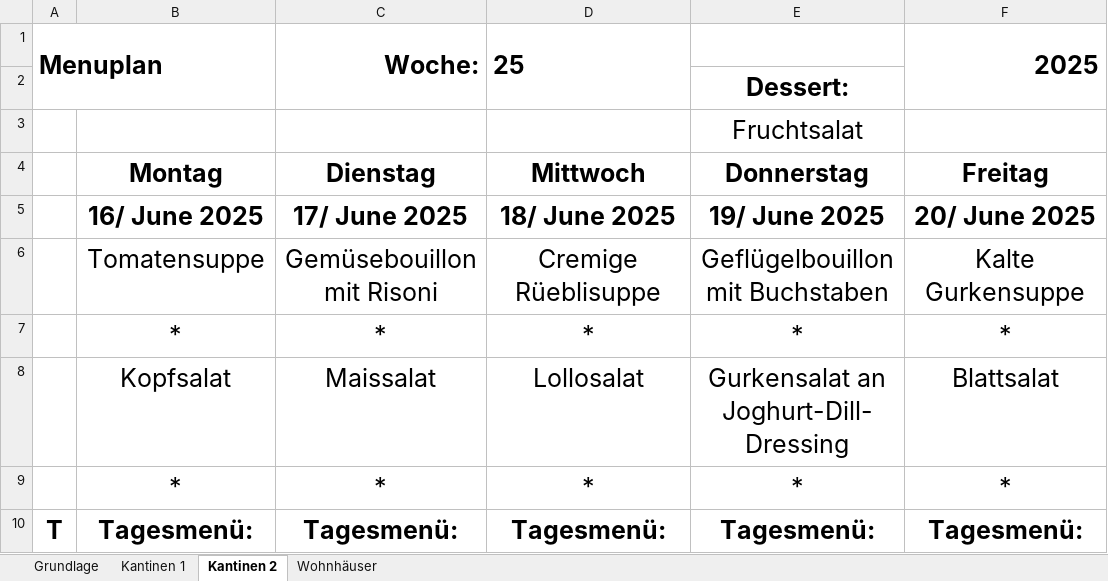
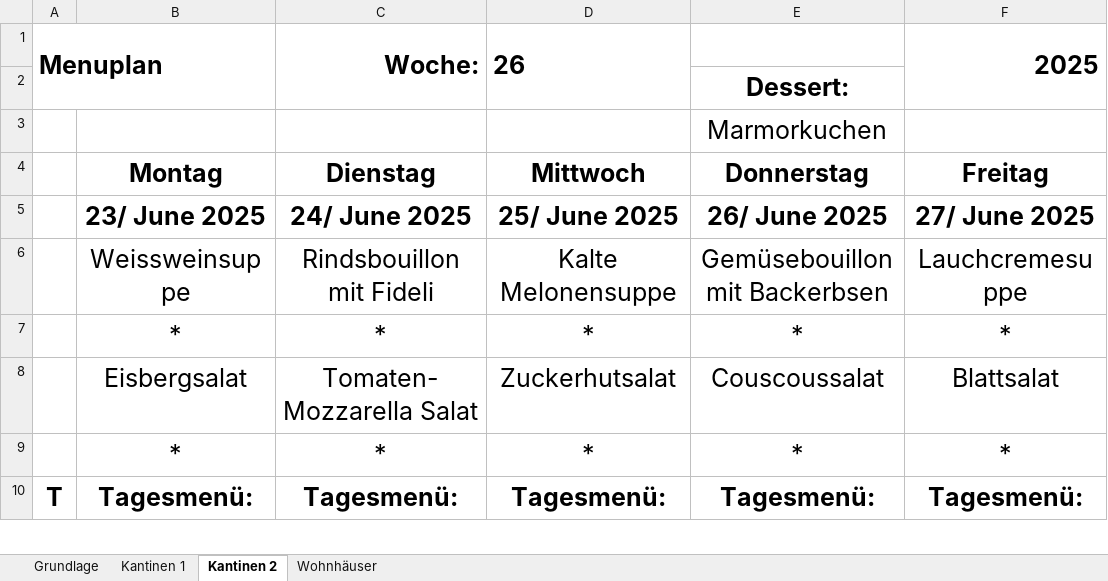
Before and after one commit to GandalfTheCoder1/Menueplan_generator, an Excel workbook: Menues/menueplan.xlsx, sheet Kantinen 2, drawn as a sheet; only a part is shown; values as stored, in another font and other column widths than the file's, no borders; charts and pictures not drawn; removed rows and columns are numbered as before the commit, all else as after; the diff covers the shown part only; the diff names each change by its address in the sheet, - before the commit and + after, or states it on an @@ line.

```diff
--- a/Menues/menueplan.xlsx (sheet Kantinen 2)
+++ b/Menues/menueplan.xlsx (sheet Kantinen 2)
-D1: 25
+D1: 26
-E3: Fruchtsalat
+E3: Marmorkuchen
-B5: 16/ June 2025
+B5: 23/ June 2025
-C5: 17/ June 2025
+C5: 24/ June 2025
-D5: 18/ June 2025
+D5: 25/ June 2025
-E5: 19/ June 2025
+E5: 26/ June 2025
-F5: 20/ June 2025
+F5: 27/ June 2025
-row 6:  | Tomatensuppe | Gemüsebouillon mit Risoni | Cremige Rüeblisuppe | Geflügelbouillon mit Buchstaben | Kalte Gurkensuppe
+row 6:  | Weissweinsuppe | Rindsbouillon mit Fideli | Kalte Melonensuppe | Gemüsebouillon mit Backerbsen | Lauchcremesuppe
-row 8:  | Kopfsalat | Maissalat | Lollosalat | Gurkensalat an Joghurt-Dill-Dressing | Blattsalat
+row 8:  | Eisbergsalat | Tomaten-Mozzarella Salat | Zuckerhutsalat | Couscoussalat | Blattsalat
```
Also changed, not shown: 2 added rows, 2 removed rows and 5 edited cells elsewhere in this sheet, sheet Wohnhäuser, sheet Grundlage, sheet Kantinen 1, 45 other files.
